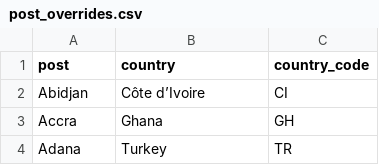
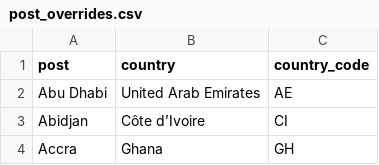
Before and after one commit to VisaWaitHub/vwh-data, a CSV file: docs/post_overrides.csv, drawn as a sheet; only a part is shown; the shorter side is filled out with more unchanged rows; the diff names each change by its address in the sheet, - before the commit and + after, or states it on an @@ line.

Commit message:
Update post_overrides.csv

```diff
--- a/docs/post_overrides.csv
+++ b/docs/post_overrides.csv
+row 2: Abu Dhabi | United Arab Emirates | AE
```
